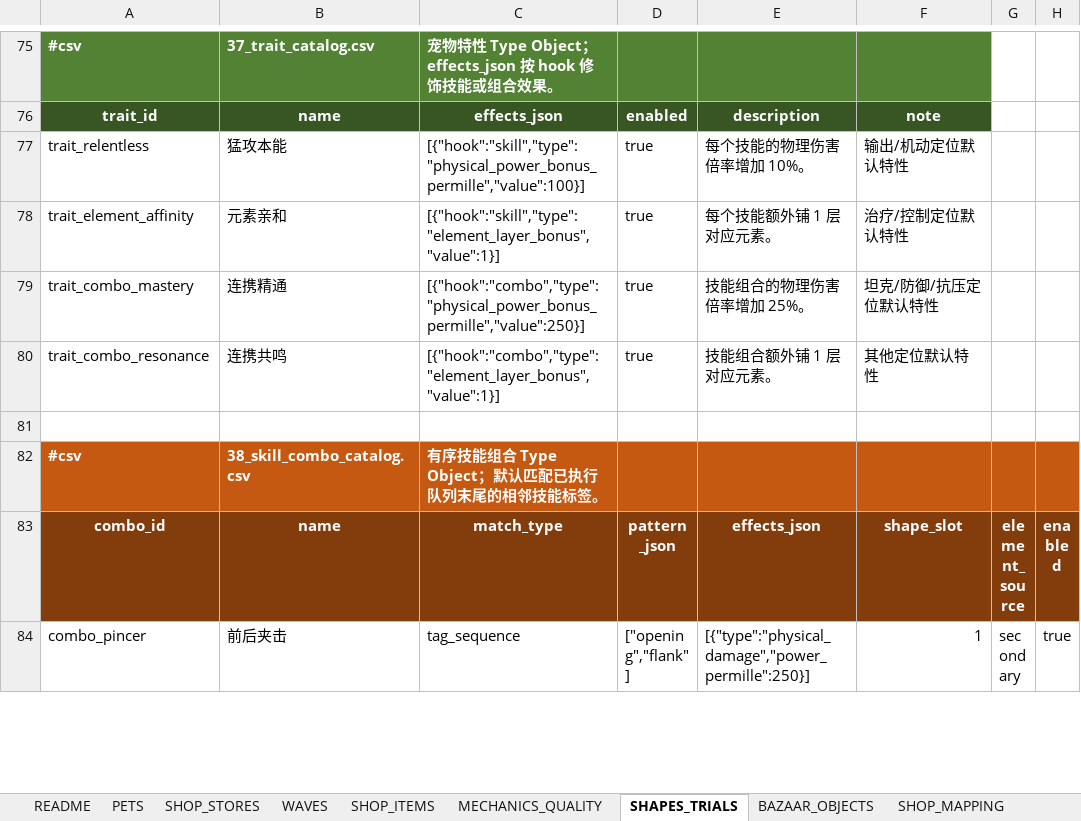
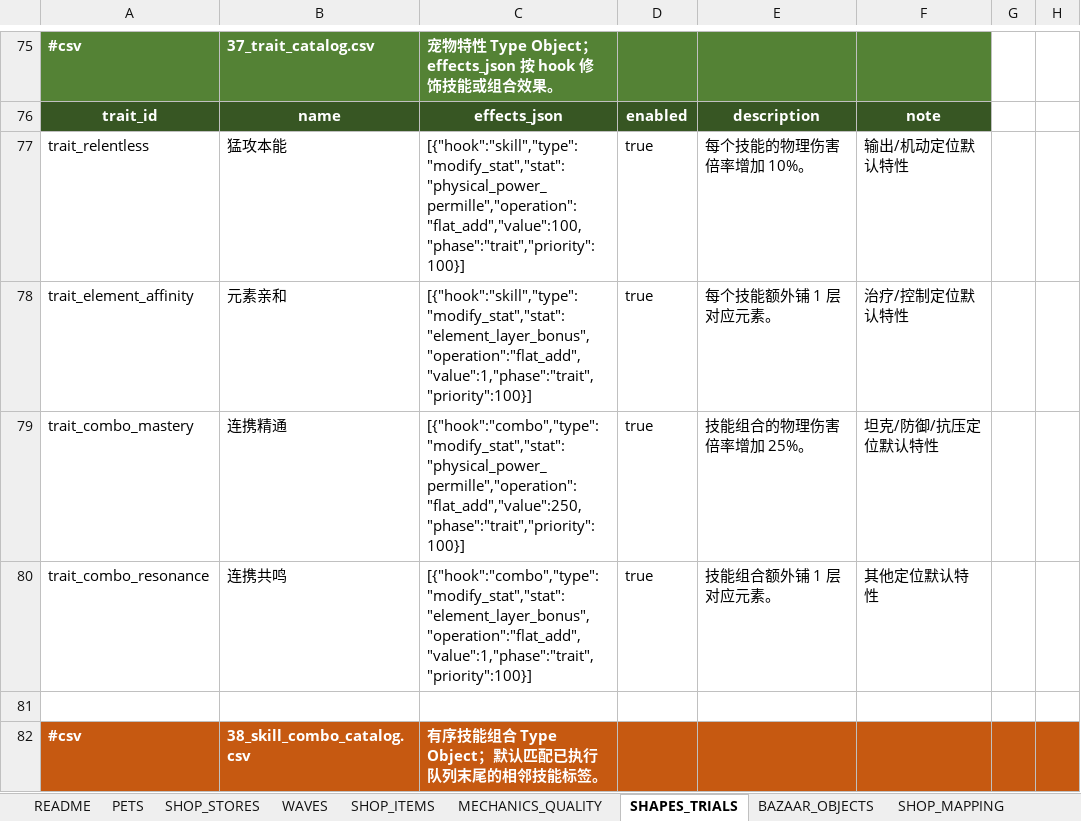
Before and after one commit to jyf0330/ysbzs, an Excel workbook: xlsx/ysbzs_master.xlsx, sheet SHAPES_TRIALS, drawn as a sheet; only a part is shown, gaps mark what is left out; the shorter side is filled out with more unchanged rows; values as stored, in another font and other column widths than the file's, no borders; the diff names each change by its address in the sheet, - before the commit and + after, or states it on an @@ line.

Commit message:
data: add generic pet stat and status catalogs

```diff
--- a/xlsx/ysbzs_master.xlsx (sheet SHAPES_TRIALS)
+++ b/xlsx/ysbzs_master.xlsx (sheet SHAPES_TRIALS)
-C77: [{"hook":"skill","type":"physical_power_bonus_permille","value":100}]
+C77: [{"hook":"skill","type":"modify_stat","stat":"physical_power_permille","operation":"flat_add","value":100,"phase":"trait","priority":100}]
-C78: [{"hook":"skill","type":"element_layer_bonus","value":1}]
+C78: [{"hook":"skill","type":"modify_stat","stat":"element_layer_bonus","operation":"flat_add","value":1,"phase":"trait","priority":100}]
-C79: [{"hook":"combo","type":"physical_power_bonus_permille","value":250}]
+C79: [{"hook":"combo","type":"modify_stat","stat":"physical_power_permille","operation":"flat_add","value":250,"phase":"trait","priority":100}]
-C80: [{"hook":"combo","type":"element_layer_bonus","value":1}]
+C80: [{"hook":"combo","type":"modify_stat","stat":"element_layer_bonus","operation":"flat_add","value":1,"phase":"trait","priority":100}]
```
Also changed, not shown: other sheet tabs, 8 other files.
